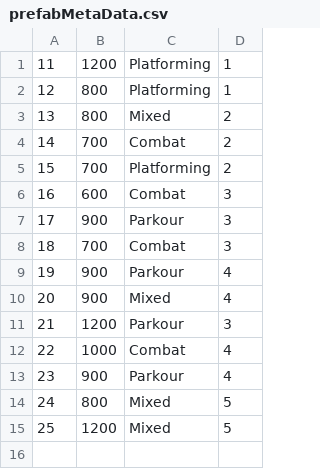
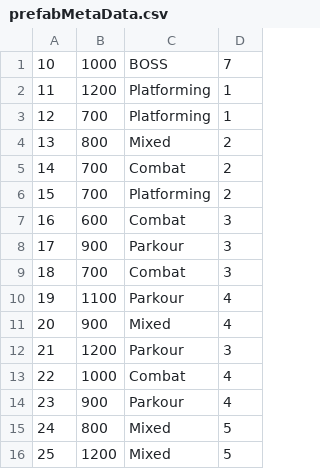
Before and after one commit to Ruairia/NEA, a CSV file: assets/Level/prefabMetaData.csv (was assets/prefabMetaData.csv), drawn as a sheet.

Commit message:
Refactored `PerlinNoise` for clarity by making variable names far more expressive, improved procedural generation in `LevelGenerator` with updated recursion and prefab placement logic, enhanced prefab library with width-based selection.

```diff
--- a/assets/prefabMetaData.csv
+++ b/assets/Level/prefabMetaData.csv
@@ -1,3 +1,4 @@
+10,1000,BOSS,7
 11,1200,Platforming,1
-12,800,Platforming,1
+12,700,Platforming,1
 13,800,Mixed,2
@@ -8,3 +9,3 @@
 18,700,Combat,3
-19,900,Parkour,4
+19,1100,Parkour,4
 20,900,Mixed,4
```
Also changed, not shown: assets/Level/prefab24.csv, 48 other files.
